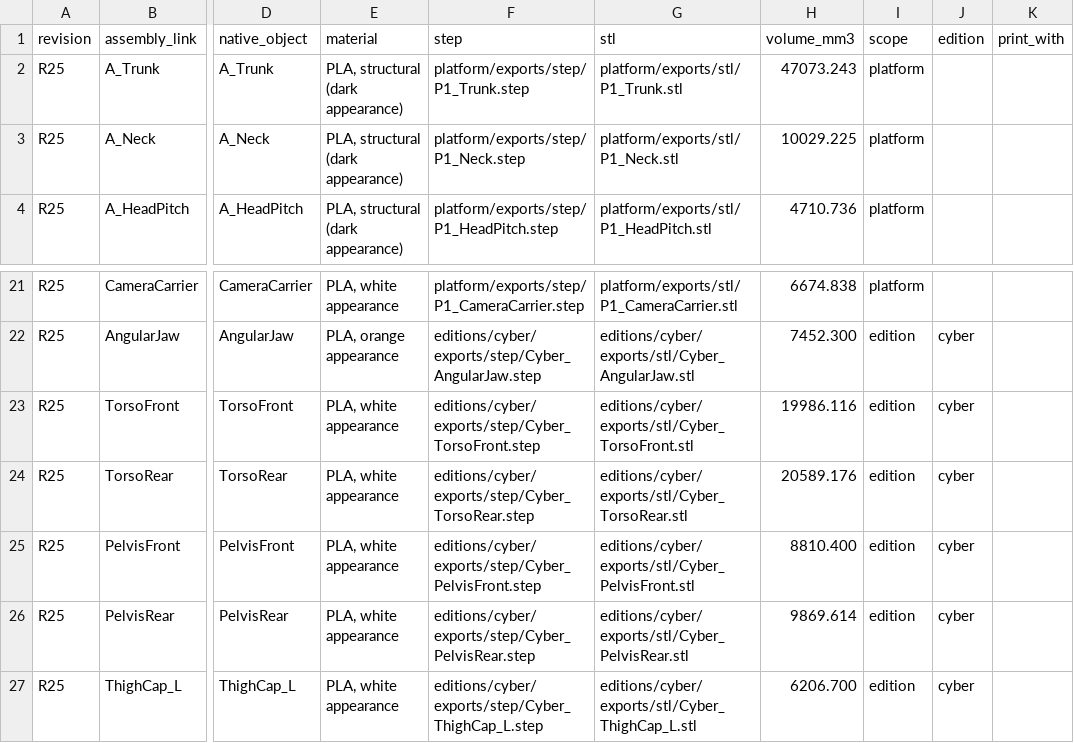
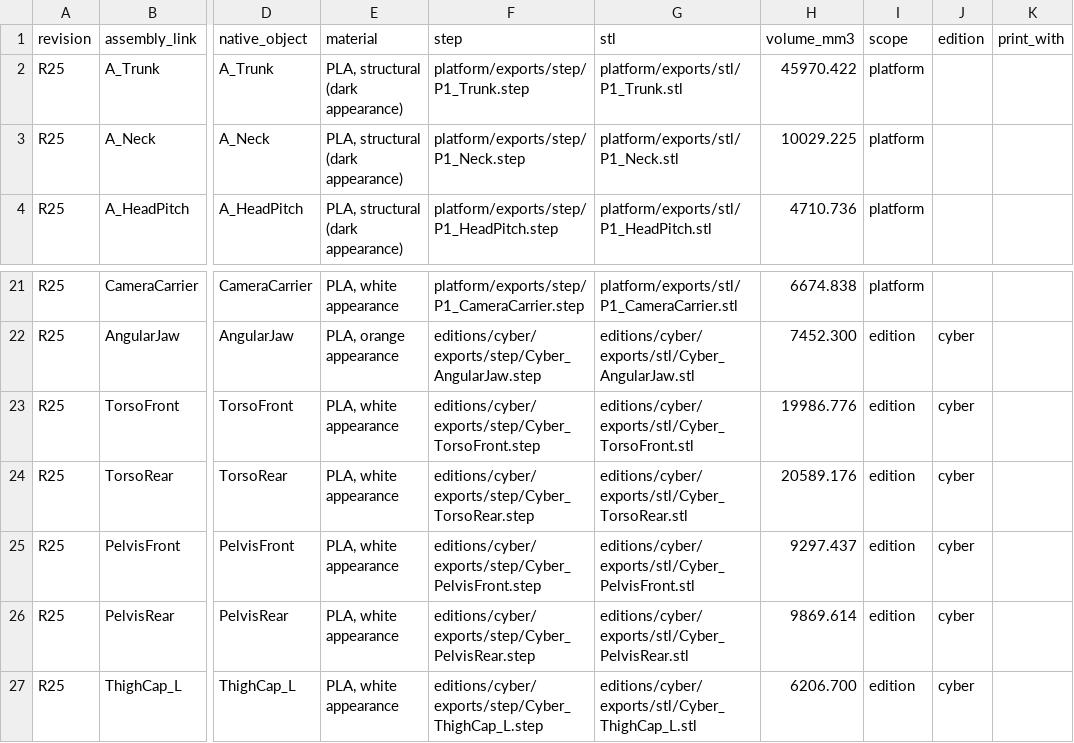
Before and after one commit to armature-ai-labs/indieduck-cad, a CSV file: COMPONENTS.csv, drawn as a sheet; only a part is shown, gaps mark what is left out; the diff names each change by its address in the sheet, - before the commit and + after, or states it on an @@ line.

```diff
--- a/COMPONENTS.csv
+++ b/COMPONENTS.csv
-H2 (volume_mm3): 47073.243
+H2 (volume_mm3): 45970.422
-H23 (volume_mm3): 19986.116
+H23 (volume_mm3): 19986.776
-H25 (volume_mm3): 8810.400
+H25 (volume_mm3): 9297.437
```
Also changed, not shown: 16 other files.
